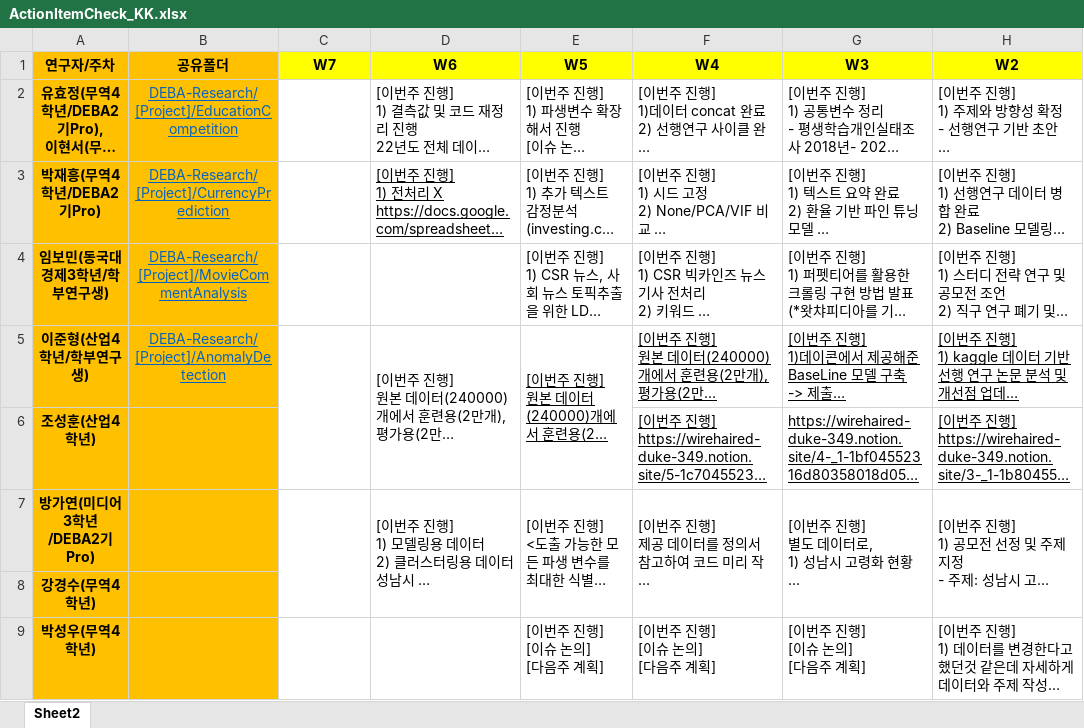
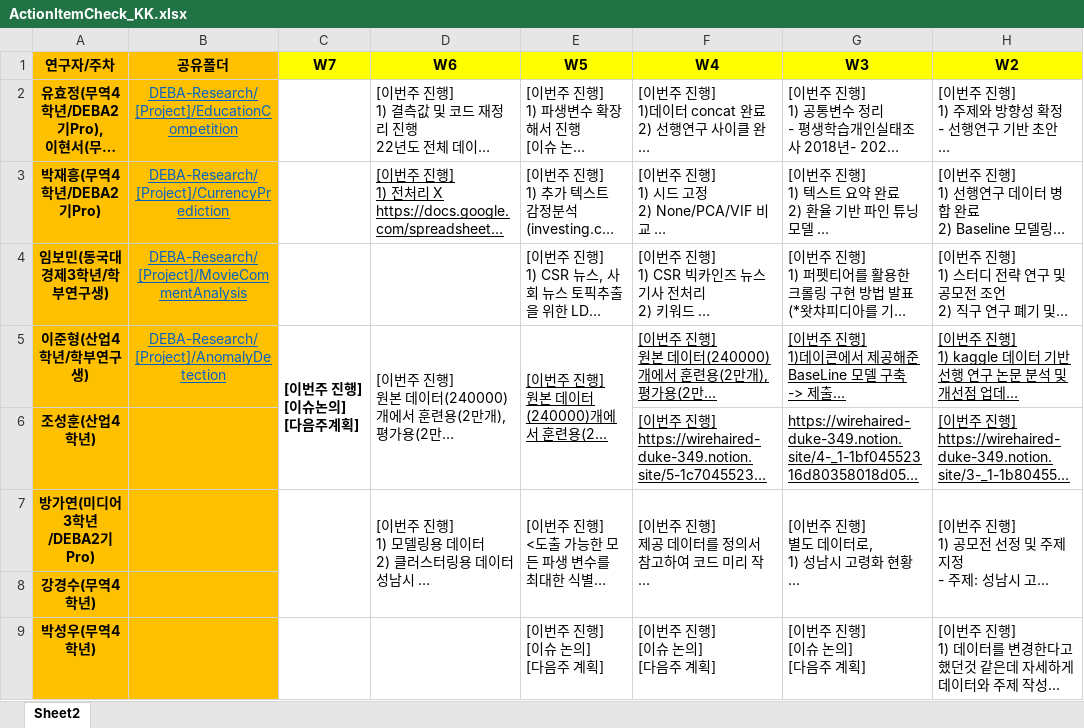
Before and after one commit to thekimk/DEBA-Research, an Excel workbook: Project/ActionItemCheck_KK.xlsx, sheet Sheet2, drawn as a sheet; only a part is shown; long unchanged cells end in …; values as stored, in another font and other column widths than the file's, no borders; charts and pictures not drawn; ↵ is a line break in a cell; the diff names each change by its address in the sheet, - before the commit and + after, or states it on an @@ line.

Commit message:
no message

```diff
--- a/Project/ActionItemCheck_KK.xlsx (sheet Sheet2)
+++ b/Project/ActionItemCheck_KK.xlsx (sheet Sheet2)
-C5 (W7): (empty)
+C5 (W7): [이번주 진행] ↵ [이슈논의] ↵ [다음주계획]
```
